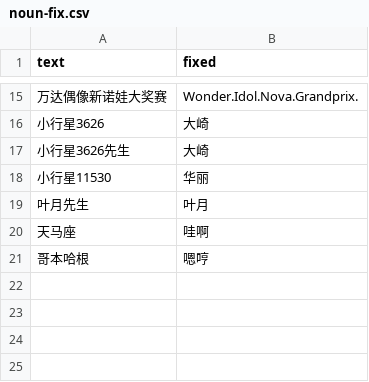
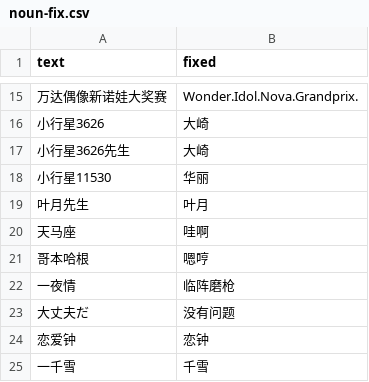
Before and after one commit to lzgzhyf/ShinyColors, a CSV file: data/etc/noun-fix.csv, drawn as a sheet; only a part is shown, gaps mark what is left out; the diff names each change by its address in the sheet, - before the commit and + after, or states it on an @@ line.

```diff
--- a/data/etc/noun-fix.csv
+++ b/data/etc/noun-fix.csv
+row 22: 一夜情 | 临阵磨枪
+row 23: 大丈夫だ | 没有问题
+row 24: 恋爱钟 | 恋钟
+row 25: 一千雪 | 千雪
```
Also changed, not shown: data/story/月岡恋鐘/うちならできるたい！.csv, data/story/月岡恋鐘/ひとりのステージ.csv, 5 other files.
